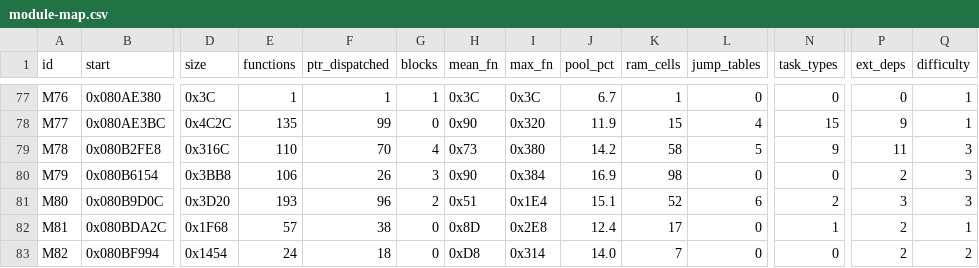
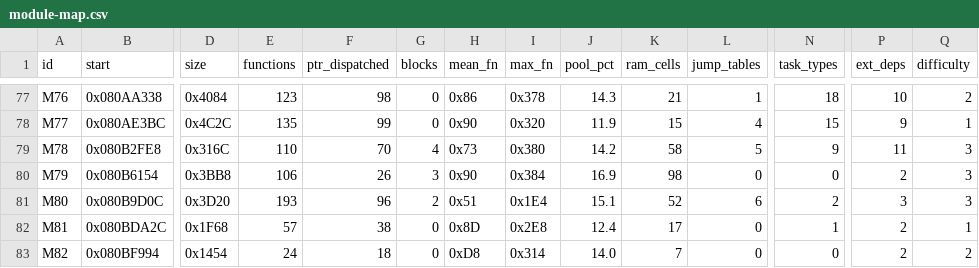
Before and after one commit to overjt/knidl, a CSV file: docs/analysis/module-map.csv, drawn as a sheet; only a part is shown, gaps mark what is left out; the diff covers the shown part only; the diff names each change by its address in the sheet, - before the commit and + after, or states it on an @@ line.

```diff
--- a/docs/analysis/module-map.csv
+++ b/docs/analysis/module-map.csv
-B77 (start): 0x080AE380
+B77 (start): 0x080AA338
-D77 (size): 0x3C
+D77 (size): 0x4084
-E77 (functions): 1
+E77 (functions): 123
-F77 (ptr_dispatched): 1
+F77 (ptr_dispatched): 98
-G77 (blocks): 1
+G77 (blocks): 0
-H77 (mean_fn): 0x3C
+H77 (mean_fn): 0x86
-I77 (max_fn): 0x3C
+I77 (max_fn): 0x378
-J77 (pool_pct): 6.7
+J77 (pool_pct): 14.3
-K77 (ram_cells): 1
+K77 (ram_cells): 21
-L77 (jump_tables): 0
+L77 (jump_tables): 1
-N77 (task_types): 0
+N77 (task_types): 18
-P77 (ext_deps): 0
+P77 (ext_deps): 10
-Q77 (difficulty): 1
+Q77 (difficulty): 2
```
Also changed, not shown: 27 edited cells elsewhere in this file, 13 other files.
